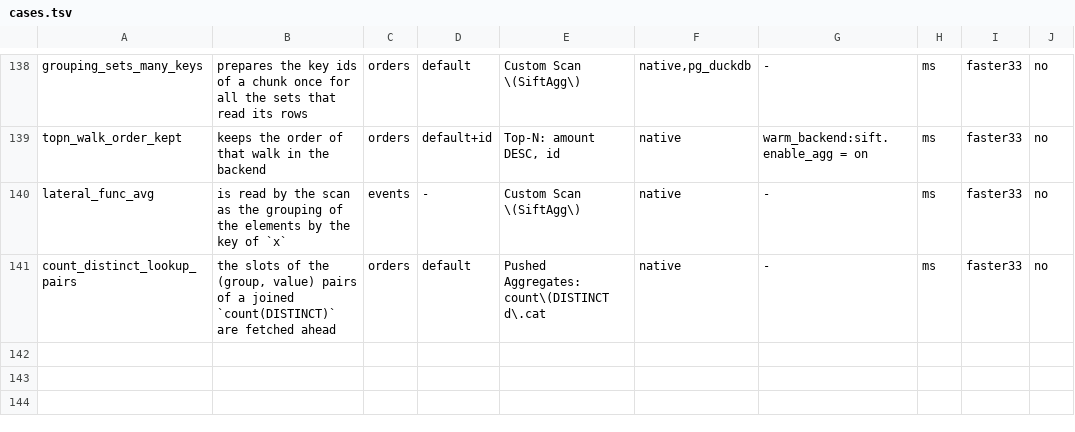
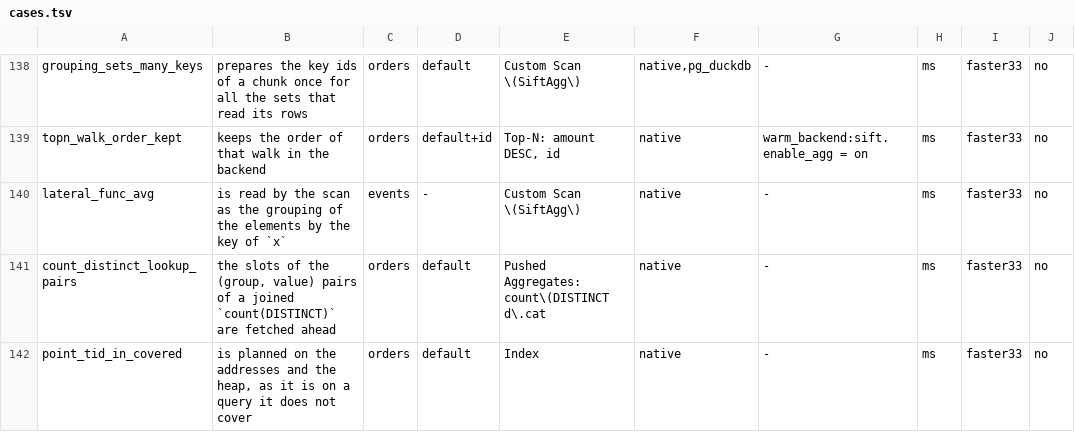
Before and after one commit to brauliobo/pg_sift, a TSV file: bench/cases.tsv, drawn as a sheet; only a part is shown, gaps mark what is left out; the diff names each change by its address in the sheet, - before the commit and + after, or states it on an @@ line.

Commit message:
bench: cases: point_tid_in_covered, a covered IN list in the point directory
A covered IN list of 60 unique keys with point_tid_columns and sift.enable_col_scan on, at
1,000,000 rows: 0.77 ms against 44.7 ms for the sequential scan. The plan is still the
index-only scan; the address path of the line is not what the planner picks here.

```diff
--- a/bench/cases.tsv
+++ b/bench/cases.tsv
+row 142: point_tid_in_covered | is planned on the addresses and the heap, as it is on a query it does not cover | orders | default | Index | native | - | ms | faster33 | no
```
Also changed, not shown: 1 other file.
